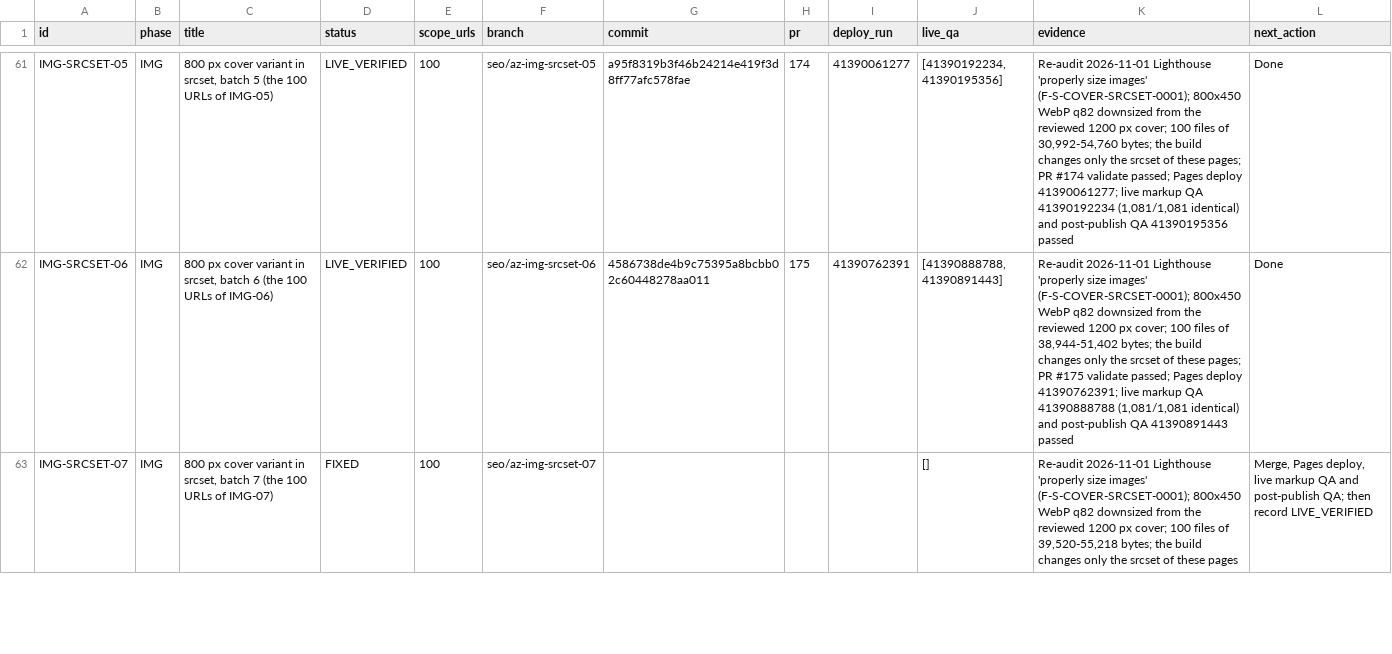
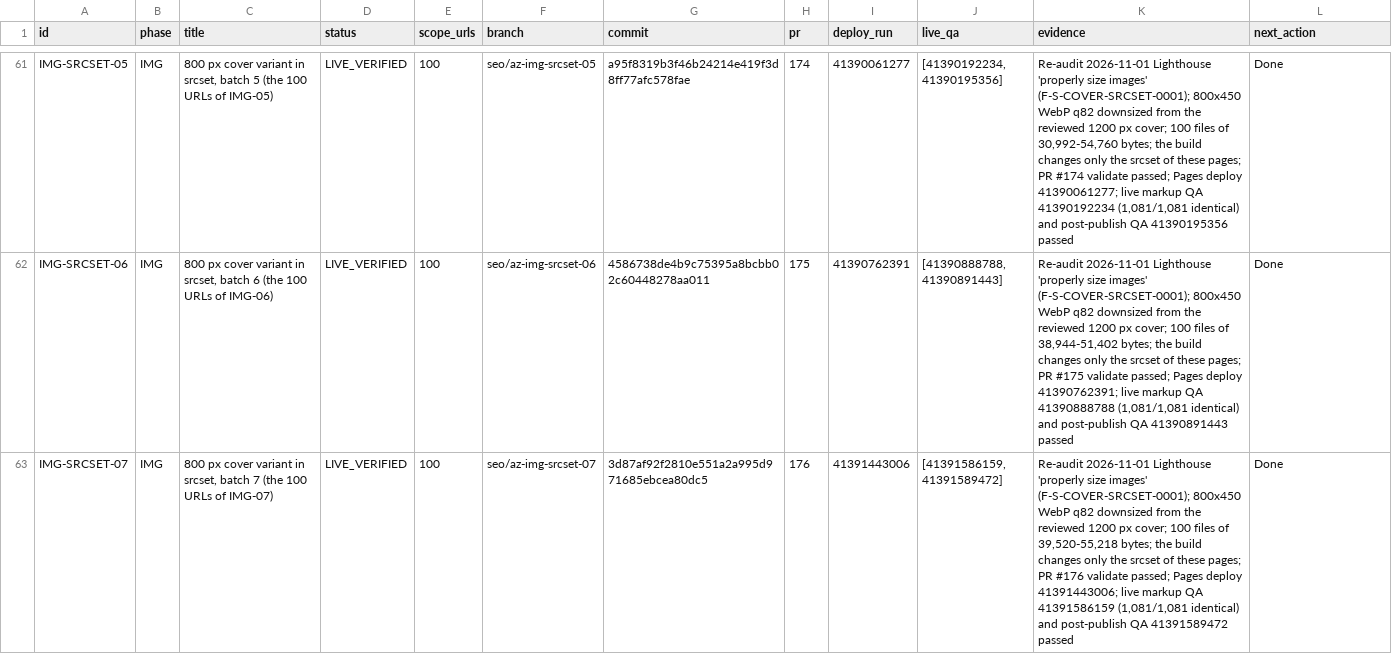
Before and after one commit to thuexemayhanoi/global, a CSV file: docs/seo-matrix/TASK-BOARD.csv, drawn as a sheet; only a part is shown, gaps mark what is left out; the diff covers the shown part only.

```diff
--- a/docs/seo-matrix/TASK-BOARD.csv
+++ b/docs/seo-matrix/TASK-BOARD.csv
@@ -62,2 +62,2 @@ IMG-SRCSET-05,IMG,"800 px cover variant in srcset, batch 5 (the 100 URLs of IMG-
 IMG-SRCSET-06,IMG,"800 px cover variant in srcset, batch 6 (the 100 URLs of IMG-06)",LIVE_VERIFIED,100,seo/az-img-srcset-06,4586738de4b9c75395a8bcbb02c60448278aa011,175,41390762391,"[41390888788, 41390891443]","Re-audit 2026-11-01 Lighthouse 'properly size images' (F-S-COVER-SRCSET-0001); 800x450 WebP q82 downsized from the reviewed 1200 px cover; 100 files of 38,944-51,402 bytes; the build changes only the srcset of these pages; PR #175 validate passed; Pages deploy 41390762391; live markup QA 41390888788 (1,081/1,081 identical) and post-publish QA 41390891443 passed",Done
-IMG-SRCSET-07,IMG,"800 px cover variant in srcset, batch 7 (the 100 URLs of IMG-07)",FIXED,100,seo/az-img-srcset-07,,,,[],"Re-audit 2026-11-01 Lighthouse 'properly size images' (F-S-COVER-SRCSET-0001); 800x450 WebP q82 downsized from the reviewed 1200 px cover; 100 files of 39,520-55,218 bytes; the build changes only the srcset of these pages","Merge, Pages deploy, live markup QA and post-publish QA; then record LIVE_VERIFIED"
+IMG-SRCSET-07,IMG,"800 px cover variant in srcset, batch 7 (the 100 URLs of IMG-07)",LIVE_VERIFIED,100,seo/az-img-srcset-07,3d87af92f2810e551a2a995d971685ebcea80dc5,176,41391443006,"[41391586159, 41391589472]","Re-audit 2026-11-01 Lighthouse 'properly size images' (F-S-COVER-SRCSET-0001); 800x450 WebP q82 downsized from the reviewed 1200 px cover; 100 files of 39,520-55,218 bytes; the build changes only the srcset of these pages; PR #176 validate passed; Pages deploy 41391443006; live markup QA 41391586159 (1,081/1,081 identical) and post-publish QA 41391589472 passed",Done
```
Also changed, not shown: 4 edited cells elsewhere in this file, 4 other files.
